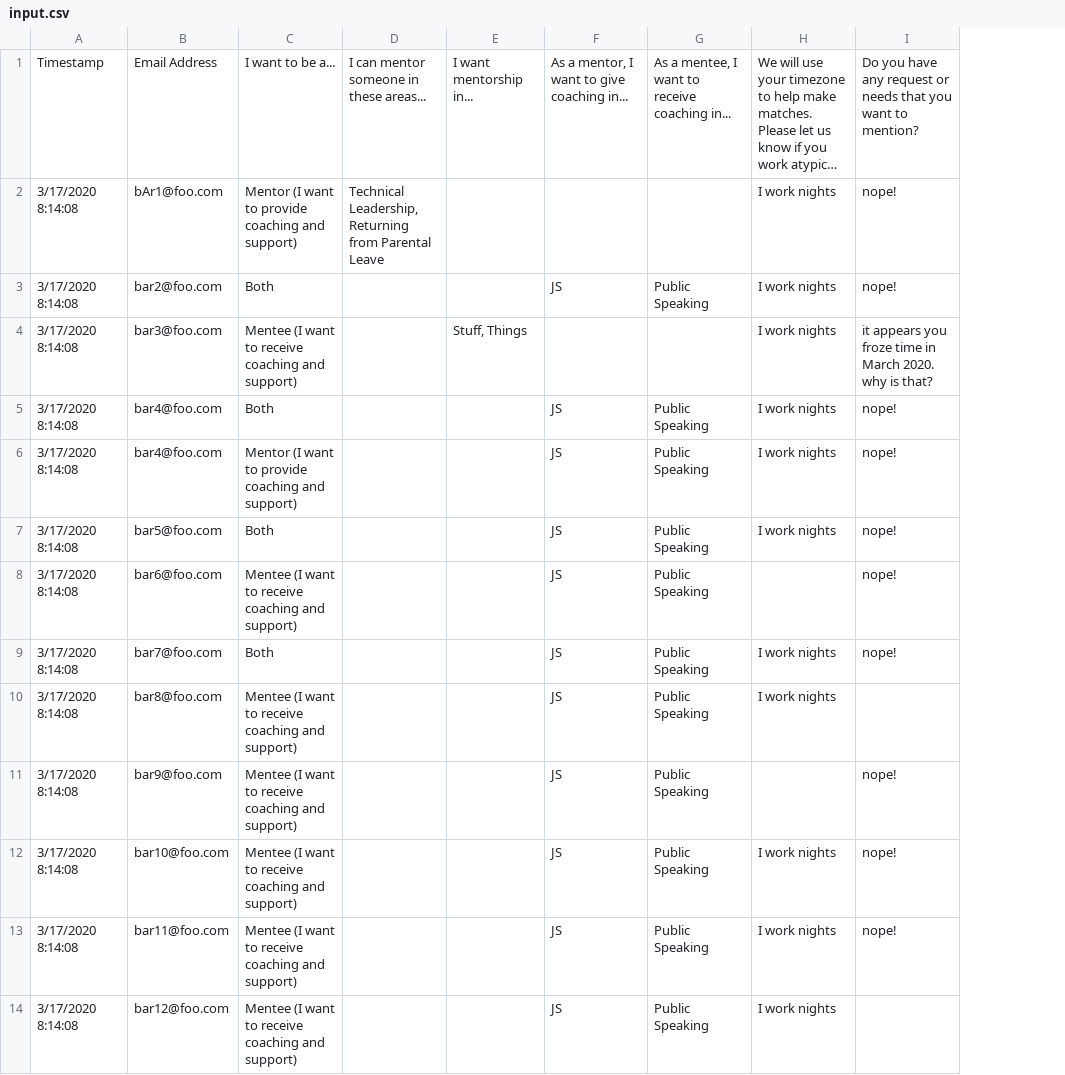
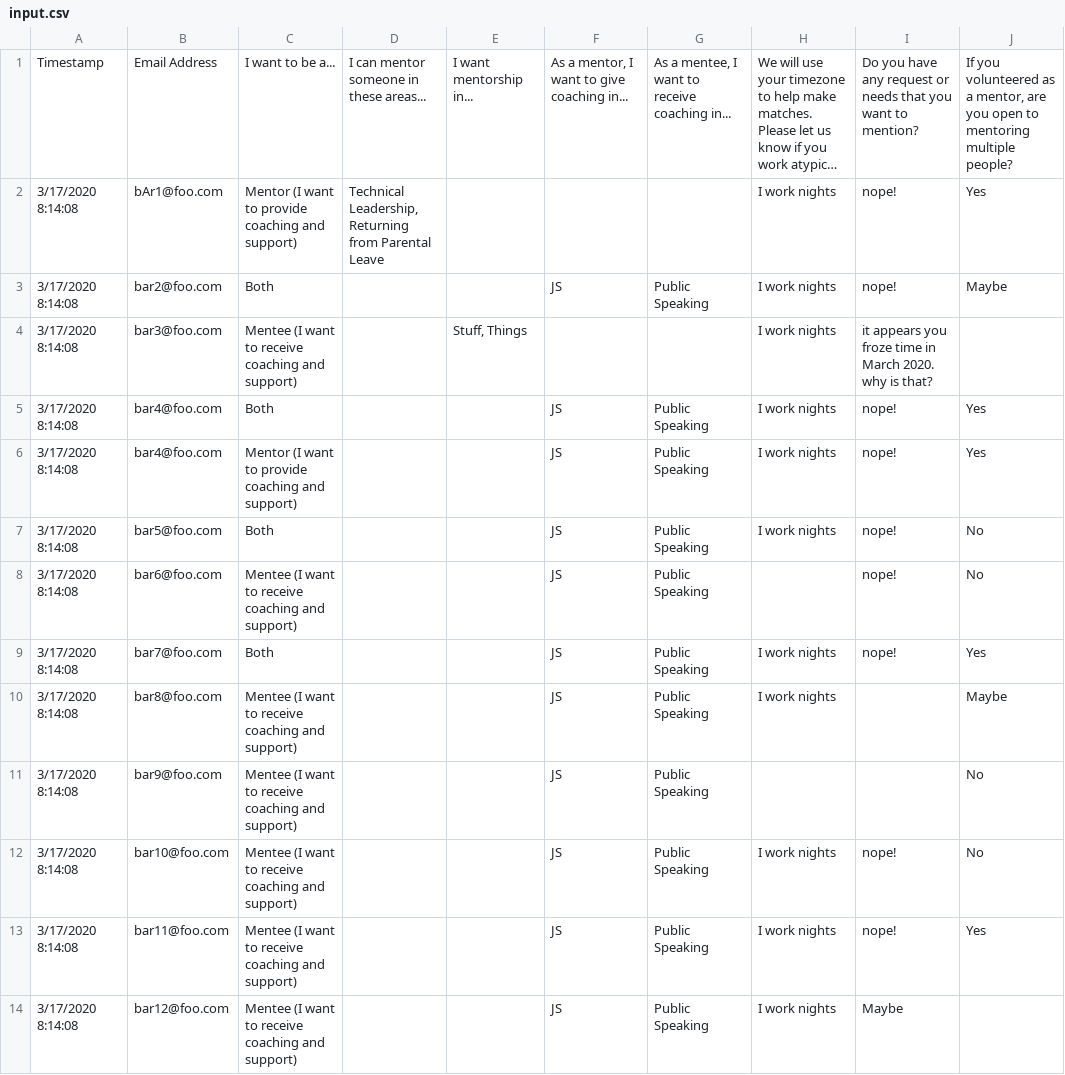
Before and after one commit to mozilla/matchmaker, a CSV file: examples/mentorship/input.csv, drawn as a sheet; long unchanged cells end in …; the diff names each change by its address in the sheet, - before the commit and + after, or states it on an @@ line.

```diff
--- a/examples/mentorship/input.csv
+++ b/examples/mentorship/input.csv
+column J, rows 1-13: If you volunteered as a mentor, are you open to mentoring multiple people? | Yes | Maybe |  | Yes | Yes | No | No | Yes | Maybe | No | No | Yes
-I11: nope!
+I11: (empty)
-I14: (empty)
+I14: Maybe
```
Also changed, not shown: 5 other files.
